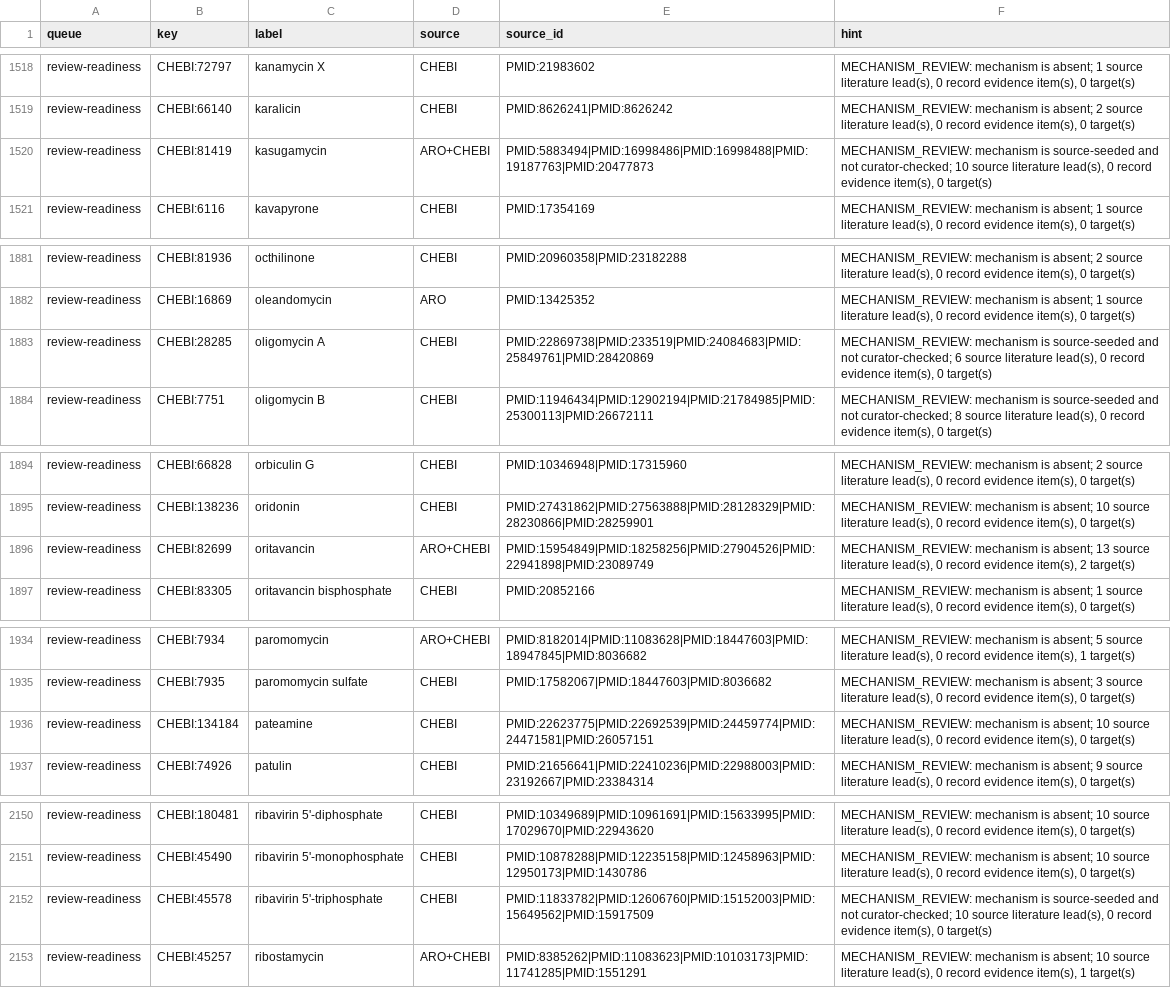
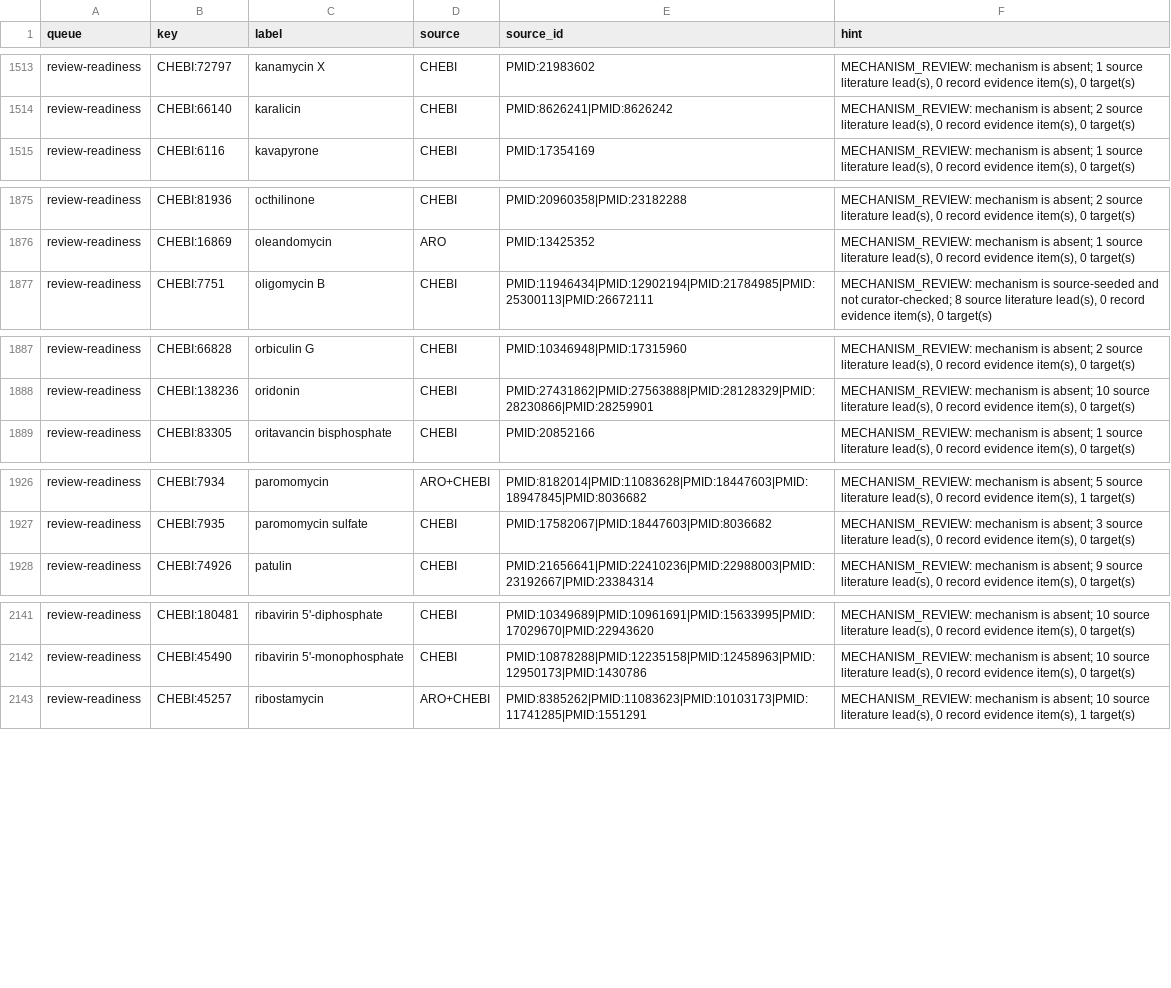
Before and after one commit to CultureBotAI/AntibioticMech, a TSV file: curation/record_review_queue.tsv, drawn as a sheet; only a part is shown, gaps mark what is left out; the diff covers the shown part only; the diff names each change by its address in the sheet, - before the commit and + after, or states it on an @@ line.

Commit message:
Curate additional primary-evidence records

```diff
--- a/curation/record_review_queue.tsv
+++ b/curation/record_review_queue.tsv
-row 1520: review-readiness | CHEBI:81419 | kasugamycin | ARO+CHEBI | PMID:5883494|PMID:16998486|PMID:16998488|PMID:19187763|PMID:20477873 | MECHANISM_REVIEW: mechanism is source-seeded and not curator-checked; 10 source literature lead(s), 0 record evidence item(s), 0 target(s)
-row 1883: review-readiness | CHEBI:28285 | oligomycin A | CHEBI | PMID:22869738|PMID:233519|PMID:24084683|PMID:25849761|PMID:28420869 | MECHANISM_REVIEW: mechanism is source-seeded and not curator-checked; 6 source literature lead(s), 0 record evidence item(s), 0 target(s)
-row 1896: review-readiness | CHEBI:82699 | oritavancin | ARO+CHEBI | PMID:15954849|PMID:18258256|PMID:27904526|PMID:22941898|PMID:23089749 | MECHANISM_REVIEW: mechanism is absent; 13 source literature lead(s), 0 record evidence item(s), 2 target(s)
-row 1936: review-readiness | CHEBI:134184 | pateamine | CHEBI | PMID:22623775|PMID:22692539|PMID:24459774|PMID:24471581|PMID:26057151 | MECHANISM_REVIEW: mechanism is absent; 10 source literature lead(s), 0 record evidence item(s), 0 target(s)
-row 2152: review-readiness | CHEBI:45578 | ribavirin 5'-triphosphate | CHEBI | PMID:11833782|PMID:12606760|PMID:15152003|PMID:15649562|PMID:15917509 | MECHANISM_REVIEW: mechanism is source-seeded and not curator-checked; 10 source literature lead(s), 0 record evidence item(s), 0 target(s)
```
Also changed, not shown: 5 removed rows elsewhere in this file, 34 other files.
